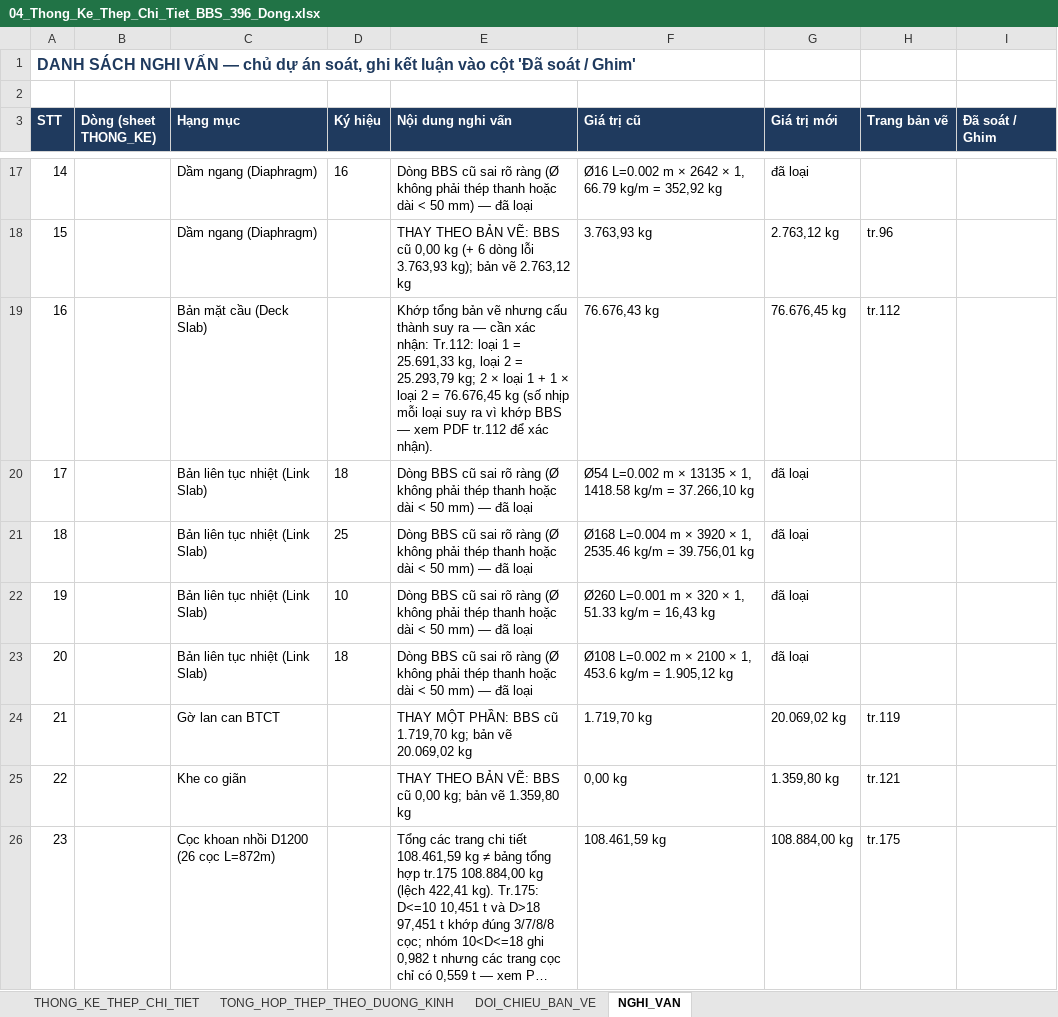
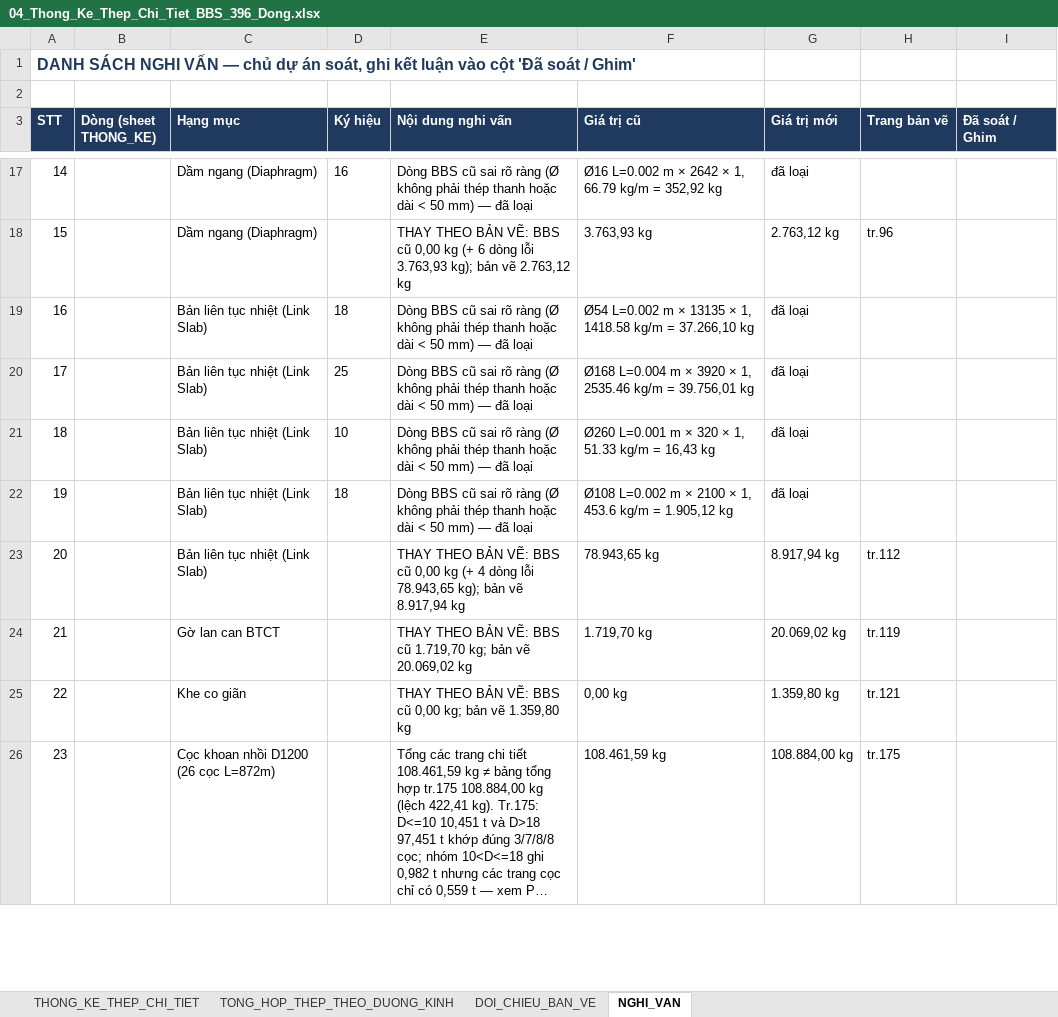
Before and after one commit to doxuanfun-netizen/23HG-multiagent-system, an Excel workbook: examples/HO_SO_CAU_KM19_529/02_XUONG_TIEN_CHE_COT_THEP/04_Thong_Ke_Thep_Chi_Tiet_BBS_396_Dong.xlsx, sheet NGHI_VAN, drawn as a sheet; only a part is shown, gaps mark what is left out; long unchanged cells end in …; values as stored, in another font and other column widths than the file's, no borders; removed rows and columns are numbered as before the commit, all else as after; the diff covers the shown part only; the diff names each change by its address in the sheet, - before the commit and + after, or states it on an @@ line.

```diff
--- a/examples/HO_SO_CAU_KM19_529/02_XUONG_TIEN_CHE_COT_THEP/04_Thong_Ke_Thep_Chi_Tiet_BBS_396_Dong.xlsx (sheet NGHI_VAN)
+++ b/examples/HO_SO_CAU_KM19_529/02_XUONG_TIEN_CHE_COT_THEP/04_Thong_Ke_Thep_Chi_Tiet_BBS_396_Dong.xlsx (sheet NGHI_VAN)
-row 19: 16 |  | Bản mặt cầu (Deck Slab) |  | Khớp tổng bản vẽ nhưng cấu thành suy ra — cần xác nhận: Tr.112: loại 1 = 25.691,33 kg, loại 2 = 25.293,79 kg; 2 × loại 1 + 1 × loại 2 = 76.676,45 kg (số nhịp mỗi loại suy ra vì khớp BBS — xem PDF tr.112 để xác nhận). | 76.676,43 kg | 76.676,45 kg | tr.112
@@ column A (STT) renumbered from row 19 down @@
+row 23: 20 |  | Bản liên tục nhiệt (Link Slab) |  | THAY THEO BẢN VẼ: BBS cũ 0,00 kg (+ 4 dòng lỗi 78.943,65 kg); bản vẽ 8.917,94 kg | 78.943,65 kg | 8.917,94 kg | tr.112
-E24 (Nội dung nghi vấn): THAY MỘT PHẦN: BBS cũ…
+E24 (Nội dung nghi vấn): THAY THEO BẢN VẼ: BBS cũ…
```
Also changed, not shown: 22 added rows, 3 removed rows and 31 edited cells elsewhere in this sheet, sheet THONG_KE_THEP_CHI_TIET, sheet TONG_HOP_THEP_THEO_DUONG_KINH, sheet DOI_CHIEU_BAN_VE, examples/HO_SO_CAU_KM19_529/03_KINH_TE_QS_DU_TOAN_THANH_TOAN/08_Du_Toan_GXD_Thong_Tu_11_2021.xlsx, examples/HO_SO_CAU_KM19_529/03_KINH_TE_QS_DU_TOAN_THANH_TOAN/09_Thanh_Toan_Khoi_Luong_Phu_Luc_03a.xlsx, 9 other files.
